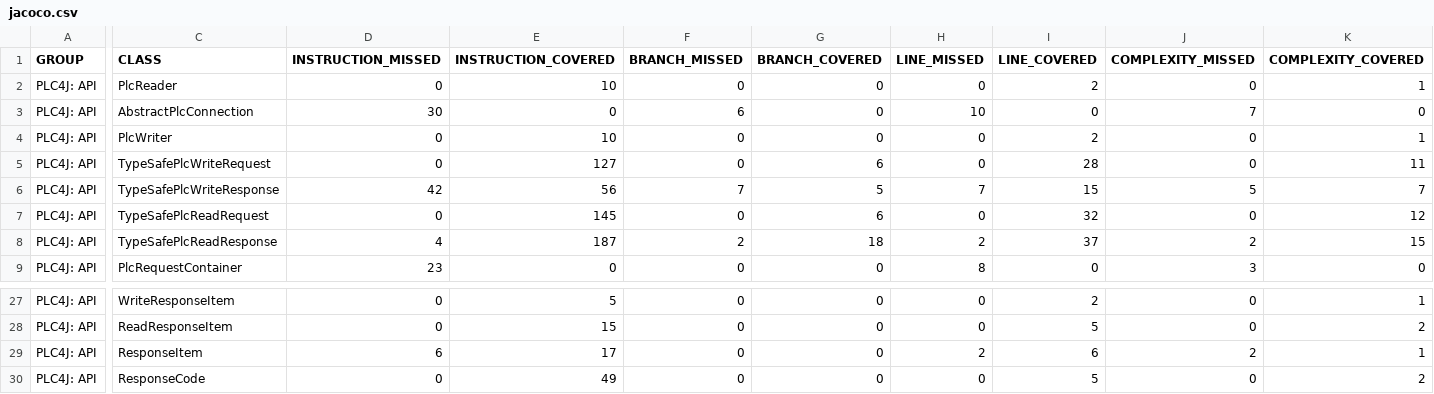
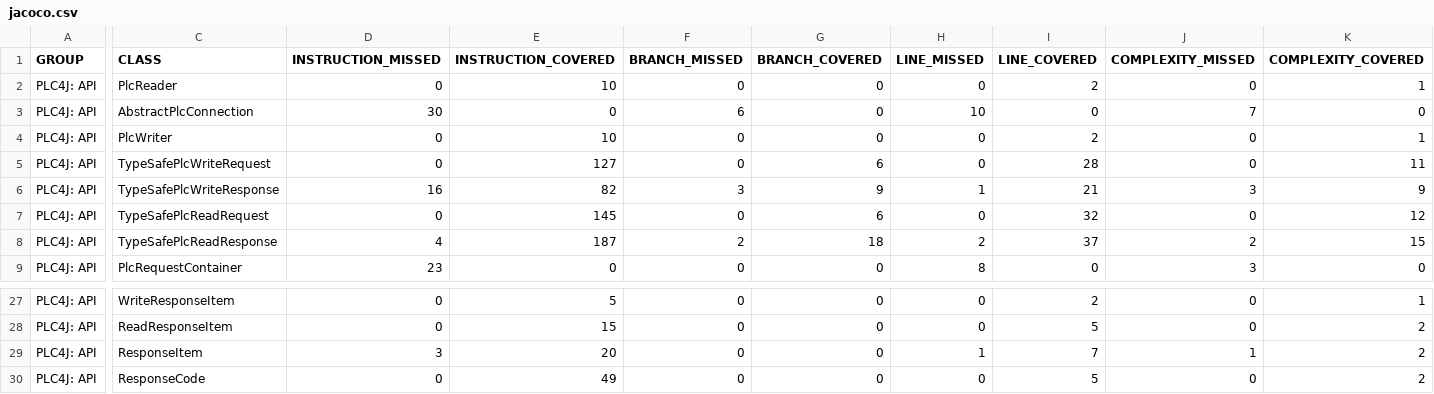
Before and after one commit to zjlhxq/plc4x, a CSV file: plc4j/plc4j-api/jacoco/jacoco.csv, drawn as a sheet; only a part is shown, gaps mark what is left out; the diff covers the shown part only; the diff names each change by its address in the sheet, - before the commit and + after, or states it on an @@ line.

```diff
--- a/plc4j/plc4j-api/jacoco/jacoco.csv
+++ b/plc4j/plc4j-api/jacoco/jacoco.csv
-D6 (INSTRUCTION_MISSED): 42
+D6 (INSTRUCTION_MISSED): 16
-E6 (INSTRUCTION_COVERED): 56
+E6 (INSTRUCTION_COVERED): 82
-F6 (BRANCH_MISSED): 7
+F6 (BRANCH_MISSED): 3
-G6 (BRANCH_COVERED): 5
+G6 (BRANCH_COVERED): 9
-H6 (LINE_MISSED): 7
+H6 (LINE_MISSED): 1
-I6 (LINE_COVERED): 15
+I6 (LINE_COVERED): 21
-J6 (COMPLEXITY_MISSED): 5
+J6 (COMPLEXITY_MISSED): 3
-K6 (COMPLEXITY_COVERED): 7
+K6 (COMPLEXITY_COVERED): 9
-D29 (INSTRUCTION_MISSED): 6
+D29 (INSTRUCTION_MISSED): 3
-E29 (INSTRUCTION_COVERED): 17
+E29 (INSTRUCTION_COVERED): 20
-H29 (LINE_MISSED): 2
+H29 (LINE_MISSED): 1
-I29 (LINE_COVERED): 6
+I29 (LINE_COVERED): 7
-J29 (COMPLEXITY_MISSED): 2
+J29 (COMPLEXITY_MISSED): 1
-K29 (COMPLEXITY_COVERED): 1
+K29 (COMPLEXITY_COVERED): 2
```
Also changed, not shown: 2 edited cells elsewhere in this file, 38 other files.
